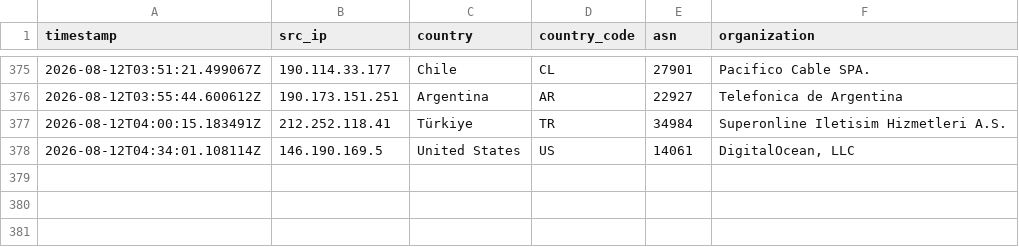
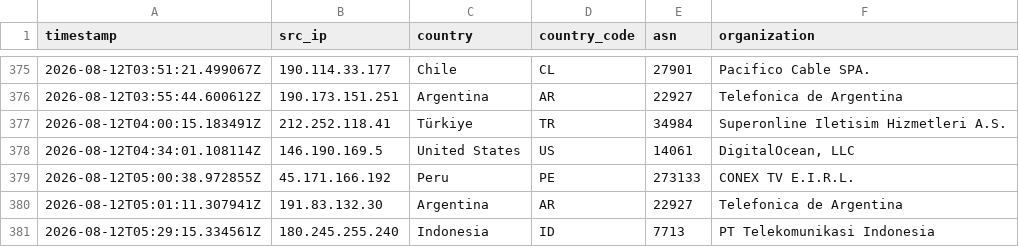
Before and after one commit to Prabhath-de/AWS_Honeypot, a CSV file: data/processed/geoip_asn.csv, drawn as a sheet; only a part is shown, gaps mark what is left out.

```diff
--- a/data/processed/geoip_asn.csv
+++ b/data/processed/geoip_asn.csv
@@ -378 +378,4 @@ timestamp,src_ip,country,country_code,asn,organization
 2026-08-12T04:34:01.108114Z,146.190.169.5,United States,US,14061,"DigitalOcean, LLC"
+2026-08-12T05:00:38.972855Z,45.171.166.192,Peru,PE,273133,CONEX TV E.I.R.L.
+2026-08-12T05:01:11.307941Z,191.83.132.30,Argentina,AR,22927,Telefonica de Argentina
+2026-08-12T05:29:15.334561Z,180.245.255.240,Indonesia,ID,7713,PT Telekomunikasi Indonesia
```
Also changed, not shown: data/processed/session_summary.csv, 3 other files.
